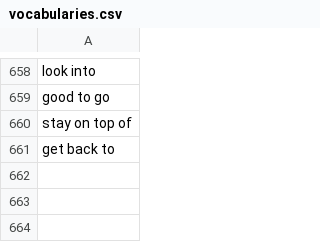
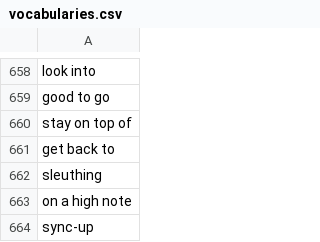
Before and after one commit to muhfaris/english-vocabulary, a CSV file: vocabularies.csv, drawn as a sheet; only a part is shown, gaps mark what is left out; the diff names each change by its address in the sheet, - before the commit and + after, or states it on an @@ line.

```diff
--- a/vocabularies.csv
+++ b/vocabularies.csv
+row 662: sleuthing
+row 663: on a high note
+row 664: sync-up
```
Also changed, not shown: stories.csv, 2 other files.
